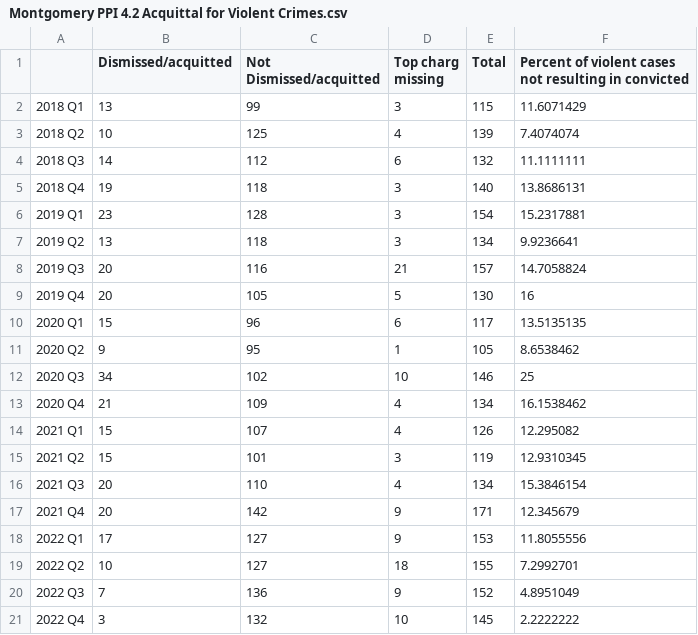
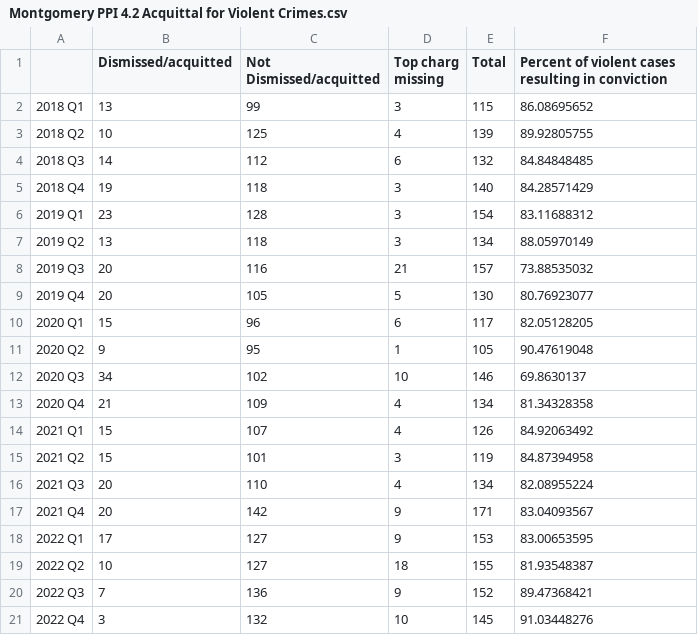
Before and after one commit to dstemenluc/CCJ.Maryland, a CSV file: Montgomery/8. PPIs/Montgomery PPI 4.2 Acquittal for Violent Crimes.csv, drawn as a sheet.

Commit message:
Update Montgomery PPI 4.2 Acquittal for Violent Crimes.csv

```diff
--- a/Montgomery/8. PPIs/Montgomery PPI 4.2 Acquittal for Violent Crimes.csv
+++ b/Montgomery/8. PPIs/Montgomery PPI 4.2 Acquittal for Violent Crimes.csv
@@ -1,21 +1,21 @@
-,Dismissed/acquitted,Not Dismissed/acquitted,Top charg missing,Total,Percent of violent cases not resulting in convicted
-2018 Q1,13,99,3,115,11.6071429
-2018 Q2,10,125,4,139,7.4074074
-2018 Q3,14,112,6,132,11.1111111
-2018 Q4,19,118,3,140,13.8686131
-2019 Q1,23,128,3,154,15.2317881
-2019 Q2,13,118,3,134,9.9236641
-2019 Q3,20,116,21,157,14.7058824
-2019 Q4,20,105,5,130,16
-2020 Q1,15,96,6,117,13.5135135
-2020 Q2,9,95,1,105,8.6538462
-2020 Q3,34,102,10,146,25
-2020 Q4,21,109,4,134,16.1538462
-2021 Q1,15,107,4,126,12.295082
-2021 Q2,15,101,3,119,12.9310345
-2021 Q3,20,110,4,134,15.3846154
-2021 Q4,20,142,9,171,12.345679
-2022 Q1,17,127,9,153,11.8055556
-2022 Q2,10,127,18,155,7.2992701
-2022 Q3,7,136,9,152,4.8951049
-2022 Q4,3,132,10,145,2.2222222
+,Dismissed/acquitted,Not Dismissed/acquitted,Top charg missing,Total,Percent of violent cases resulting in conviction
+2018 Q1,13,99,3,115,86.08695652
+2018 Q2,10,125,4,139,89.92805755
+2018 Q3,14,112,6,132,84.84848485
+2018 Q4,19,118,3,140,84.28571429
+2019 Q1,23,128,3,154,83.11688312
+2019 Q2,13,118,3,134,88.05970149
+2019 Q3,20,116,21,157,73.88535032
+2019 Q4,20,105,5,130,80.76923077
+2020 Q1,15,96,6,117,82.05128205
+2020 Q2,9,95,1,105,90.47619048
+2020 Q3,34,102,10,146,69.8630137
+2020 Q4,21,109,4,134,81.34328358
+2021 Q1,15,107,4,126,84.92063492
+2021 Q2,15,101,3,119,84.87394958
+2021 Q3,20,110,4,134,82.08955224
+2021 Q4,20,142,9,171,83.04093567
+2022 Q1,17,127,9,153,83.00653595
+2022 Q2,10,127,18,155,81.93548387
+2022 Q3,7,136,9,152,89.47368421
+2022 Q4,3,132,10,145,91.03448276
```
